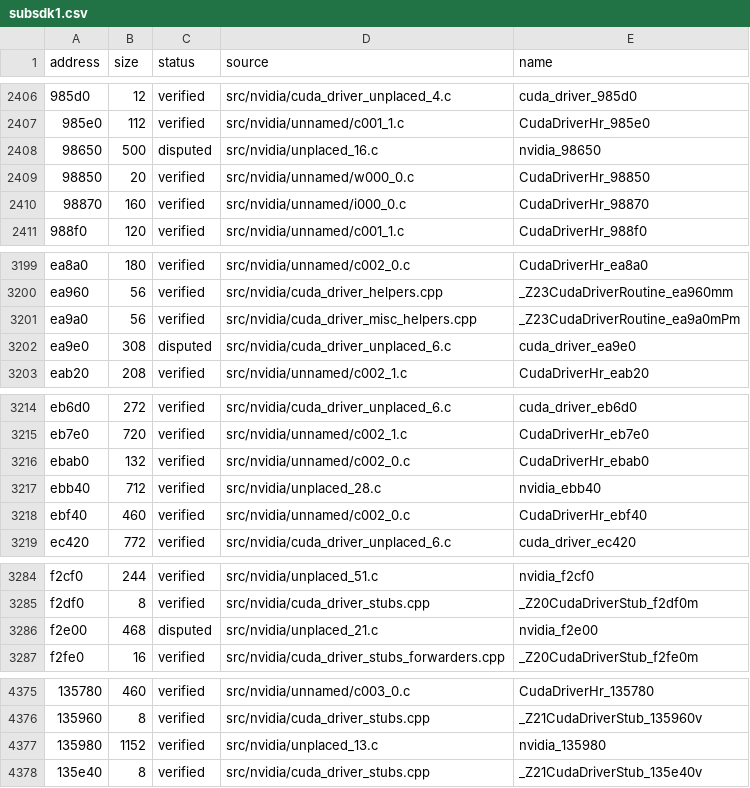
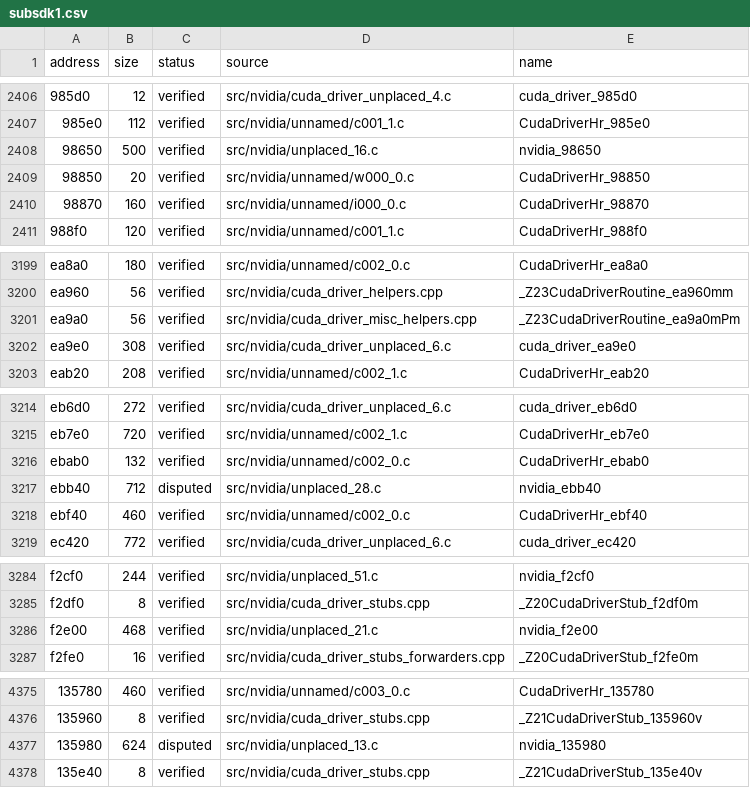
Before and after one commit to vexcited/fefw, a CSV file: data/ledger/subsdk1.csv, drawn as a sheet; only a part is shown, gaps mark what is left out; the diff covers the shown part only; the diff names each change by its address in the sheet, - before the commit and + after, or states it on an @@ line.

```diff
--- a/data/ledger/subsdk1.csv
+++ b/data/ledger/subsdk1.csv
-C2408 (status): disputed
+C2408 (status): verified
-C3202 (status): disputed
+C3202 (status): verified
-C3217 (status): verified
+C3217 (status): disputed
-C3286 (status): disputed
+C3286 (status): verified
-B4377 (size): 1152
+B4377 (size): 624
-C4377 (status): verified
+C4377 (status): disputed
```
Also changed, not shown: 5 edited cells elsewhere in this file, data/ledger/subsdk2.csv, 10 other files.
